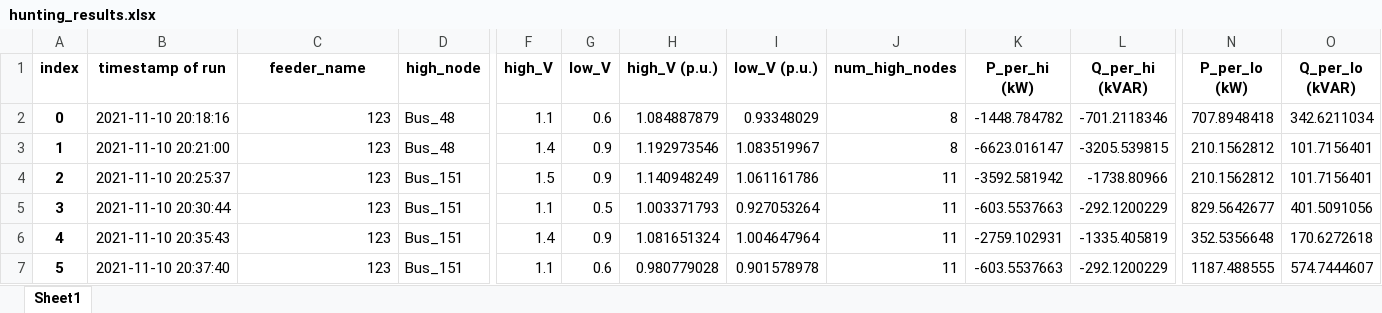
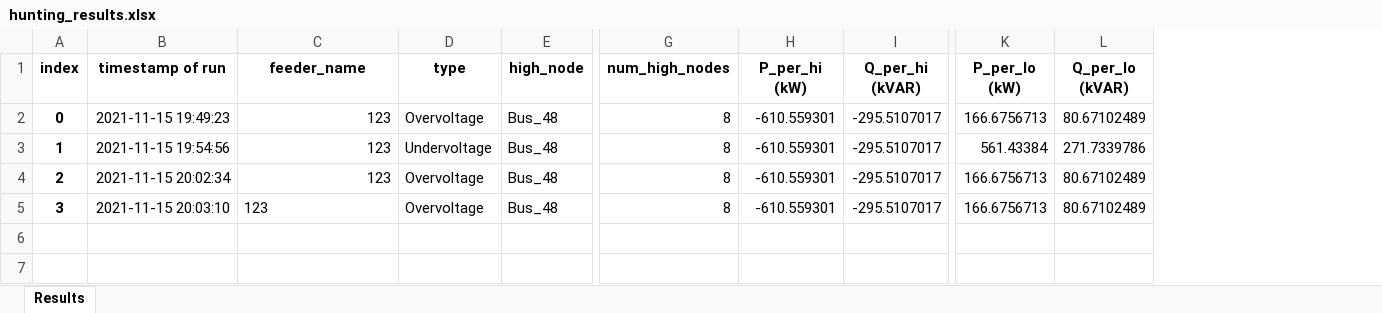
Before and after one commit to birkaransachdev/hunting-sims, an Excel workbook: hunting_results.xlsx, sheet Results, drawn as a sheet; only a part is shown, gaps mark what is left out; values as stored, in another font and other column widths than the file's, no borders; removed rows and columns are numbered as before the commit, all else as after; rows hold the shown columns only; the diff names each change by its address in the sheet, - before the commit and + after, or states it on an @@ line.

Commit message:
Cleaned up run_powerflow.py, reformatted hunting_results.xlsx to remove unecessary columns and resize properly

```diff
--- a/hunting_results.xlsx (sheet Results)
+++ b/hunting_results.xlsx (sheet Results)
-sheet tab: Sheet1
+sheet tab: Results
+column D (type), rows 2-5: Overvoltage | Undervoltage | Overvoltage | Overvoltage
-column F (high_V), rows 2-5: 1.1 | 1.4 | 1.5 | 1.1
-column G (low_V), rows 2-5: 0.6 | 0.9 | 0.9 | 0.5
-column H (high_V (p.u.)), rows 2-5: 1.084887879 | 1.192973546 | 1.140948249 | 1.003371793
-column I (low_V (p.u.)), rows 2-5: 0.93348029 | 1.083519967 | 1.061161786 | 0.927053264
-B2 (timestamp of run): 2021-11-10 20:18:16
+B2 (timestamp of run): 2021-11-15 19:49:23
-H2 (P_per_hi (kW)): -1448.784782
+H2 (P_per_hi (kW)): -610.559301
-I2 (Q_per_hi (kVAR)): -701.2118346
+I2 (Q_per_hi (kVAR)): -295.5107017
-K2 (P_per_lo (kW)): 707.8948418
+K2 (P_per_lo (kW)): 166.6756713
-L2 (Q_per_lo (kVAR)): 342.6211034
+L2 (Q_per_lo (kVAR)): 80.67102489
-B3 (timestamp of run): 2021-11-10 20:21:00
+B3 (timestamp of run): 2021-11-15 19:54:56
-H3 (P_per_hi (kW)): -6623.016147
+H3 (P_per_hi (kW)): -610.559301
-I3 (Q_per_hi (kVAR)): -3205.539815
+I3 (Q_per_hi (kVAR)): -295.5107017
-K3 (P_per_lo (kW)): 210.1562812
+K3 (P_per_lo (kW)): 561.43384
-L3 (Q_per_lo (kVAR)): 101.7156401
+L3 (Q_per_lo (kVAR)): 271.7339786
-B4 (timestamp of run): 2021-11-10 20:25:37
+B4 (timestamp of run): 2021-11-15 20:02:34
-E4:E5 (high_node): Bus_151
+E4:E5 (high_node): Bus_48
-G4:G5 (num_high_nodes): 11
+G4:G5 (num_high_nodes): 8
-H4 (P_per_hi (kW)): -3592.581942
+H4 (P_per_hi (kW)): -610.559301
-I4 (Q_per_hi (kVAR)): -1738.80966
+I4 (Q_per_hi (kVAR)): -295.5107017
-K4 (P_per_lo (kW)): 210.1562812
+K4 (P_per_lo (kW)): 166.6756713
-L4 (Q_per_lo (kVAR)): 101.7156401
+L4 (Q_per_lo (kVAR)): 80.67102489
-B5 (timestamp of run): 2021-11-10 20:30:44
+B5 (timestamp of run): 2021-11-15 20:03:10
-C5 alignment: right
+C5 alignment: left
-H5 (P_per_hi (kW)): -603.5537663
+H5 (P_per_hi (kW)): -610.559301
-I5 (Q_per_hi (kVAR)): -292.1200229
+I5 (Q_per_hi (kVAR)): -295.5107017
-K5 (P_per_lo (kW)): 829.5642677
+K5 (P_per_lo (kW)): 166.6756713
-L5 (Q_per_lo (kVAR)): 401.5091056
+L5 (Q_per_lo (kVAR)): 80.67102489
-row 6: 4 | 2021-11-10 20:35:43 | 123 | Bus_151 | 1.4 | 0.9 | 1.081651324 | 1.004647964 | 11 | -2759.102931 | -1335.405819 | 352.5356648 | 170.6272618
-row 7: 5 | 2021-11-10 20:37:40 | 123 | Bus_151 | 1.1 | 0.6 | 0.980779028 | 0.901578978 | 11 | -603.5537663 | -292.1200229 | 1187.488555 | 574.7444607
```
Also changed, not shown: 7 other files.
